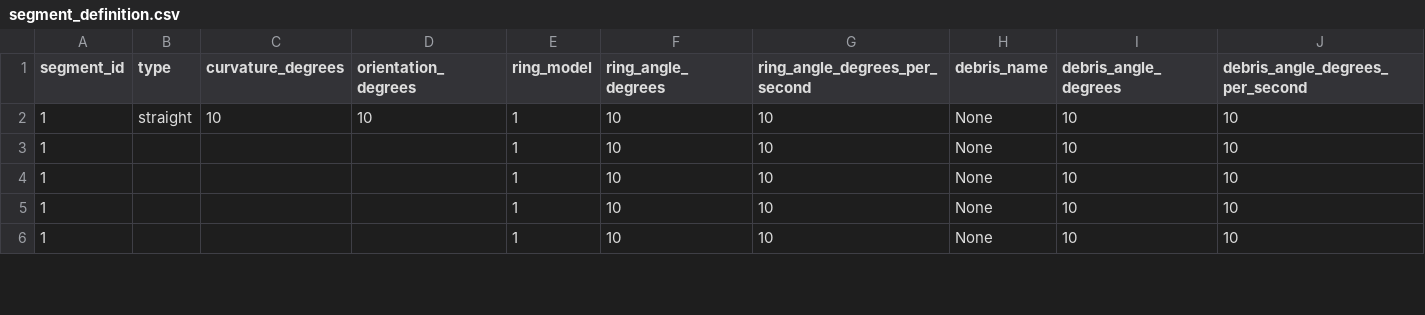
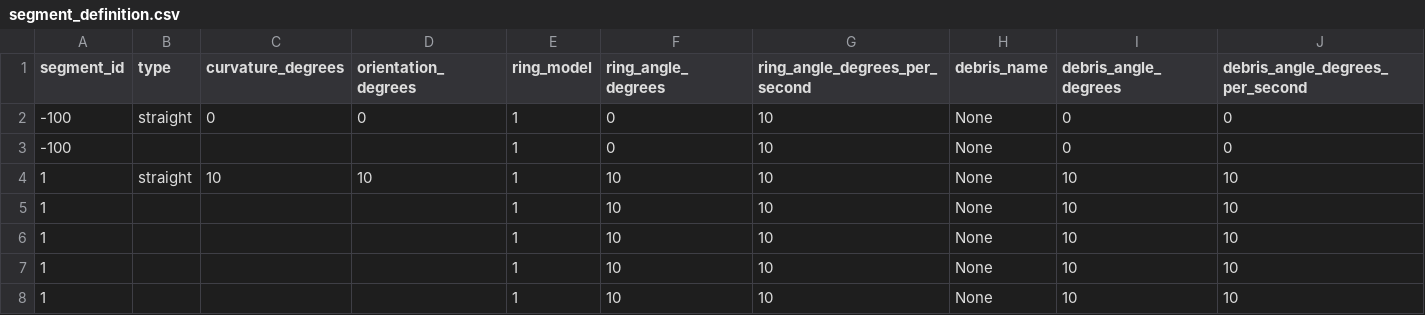
Before and after one commit to scottalmond/EscapeRoom, a CSV file: src/chapters/wall/assets/hyperspace/configuration/segment_definition.csv, drawn as a sheet; only a part is shown; the diff covers the shown part only; the diff names each change by its address in the sheet, - before the commit and + after, or states it on an @@ line.

```diff
--- a/src/chapters/wall/assets/hyperspace/configuration/segment_definition.csv
+++ b/src/chapters/wall/assets/hyperspace/configuration/segment_definition.csv
+row 2: -100 | straight | 0 | 0 | 1 | 0 | 10 | None | 0 | 0
+row 3: -100 |  |  |  | 1 | 0 | 10 | None | 0 | 0
```
Also changed, not shown: 23 added rows and 1 edited cell elsewhere in this file, src/chapters/wall/assets/hyperspace/configuration/debris_definition.csv, 7 other files.
